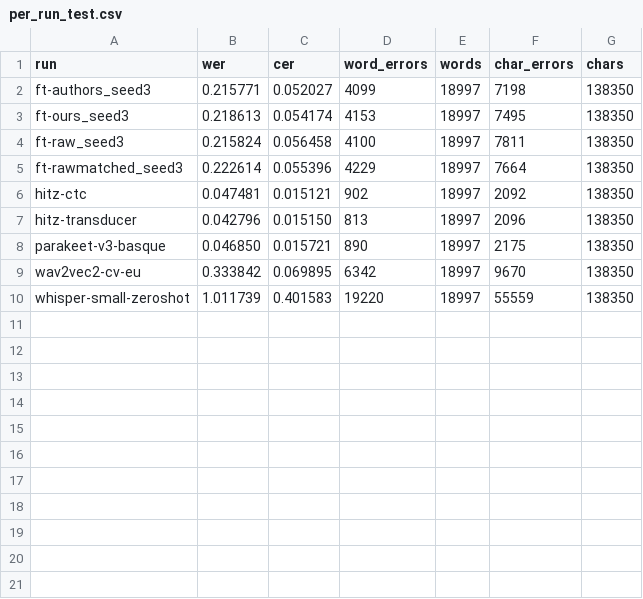
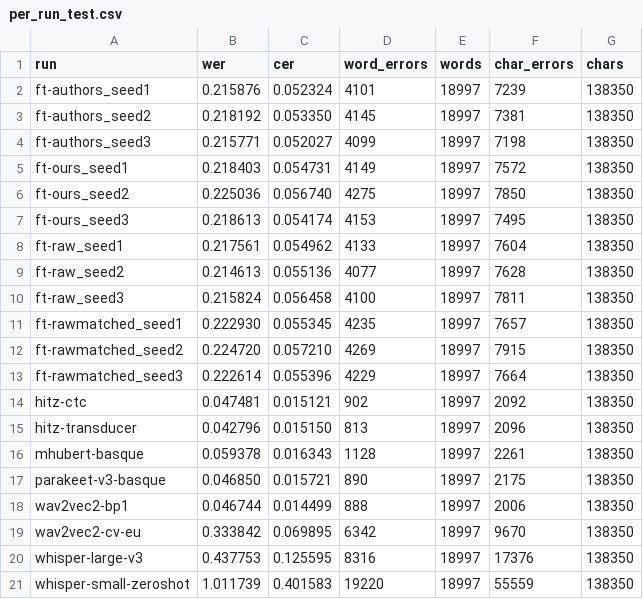
Before and after one commit to Mahmut-Ornek/basque-parliament-speech-recognition, a CSV file: results/per_run_test.csv, drawn as a sheet; the diff names each change by its address in the sheet, - before the commit and + after, or states it on an @@ line.

Commit message:
Final rescore with all runs, speed table, LICENSE/CITATION links, CI figure on log axis; slides off the repo

```diff
--- a/results/per_run_test.csv
+++ b/results/per_run_test.csv
+row 2: ft-authors_seed1 | 0.215876 | 0.052324 | 4101 | 18997 | 7239 | 138350
+row 3: ft-authors_seed2 | 0.218192 | 0.053350 | 4145 | 18997 | 7381 | 138350
+row 5: ft-ours_seed1 | 0.218403 | 0.054731 | 4149 | 18997 | 7572 | 138350
+row 6: ft-ours_seed2 | 0.225036 | 0.056740 | 4275 | 18997 | 7850 | 138350
+row 8: ft-raw_seed1 | 0.217561 | 0.054962 | 4133 | 18997 | 7604 | 138350
+row 9: ft-raw_seed2 | 0.214613 | 0.055136 | 4077 | 18997 | 7628 | 138350
+row 11: ft-rawmatched_seed1 | 0.222930 | 0.055345 | 4235 | 18997 | 7657 | 138350
+row 12: ft-rawmatched_seed2 | 0.224720 | 0.057210 | 4269 | 18997 | 7915 | 138350
+row 16: mhubert-basque | 0.059378 | 0.016343 | 1128 | 18997 | 2261 | 138350
+row 18: wav2vec2-bp1 | 0.046744 | 0.014499 | 888 | 18997 | 2006 | 138350
+row 20: whisper-large-v3 | 0.437753 | 0.125595 | 8316 | 18997 | 17376 | 138350
```
Also changed, not shown: results/paired_comparisons.csv, results/paired_comparisons_dev.csv, 12 other files.
